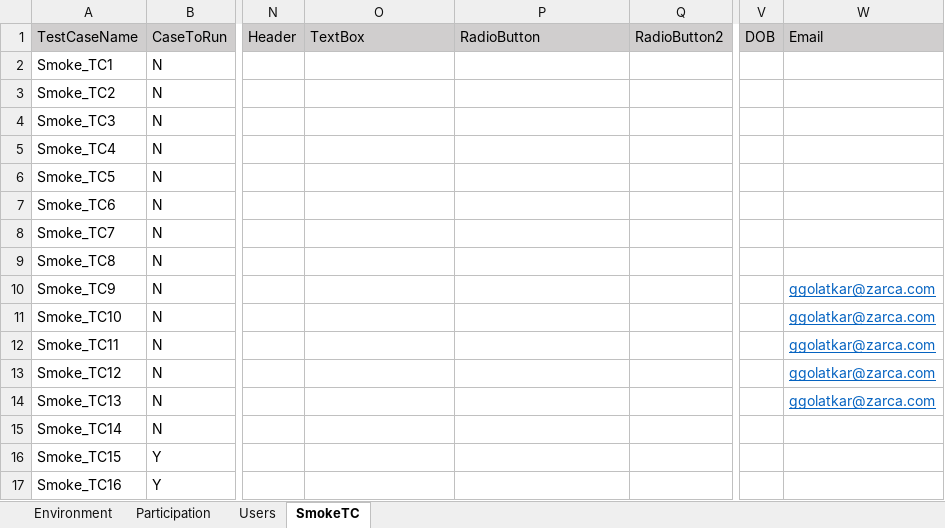
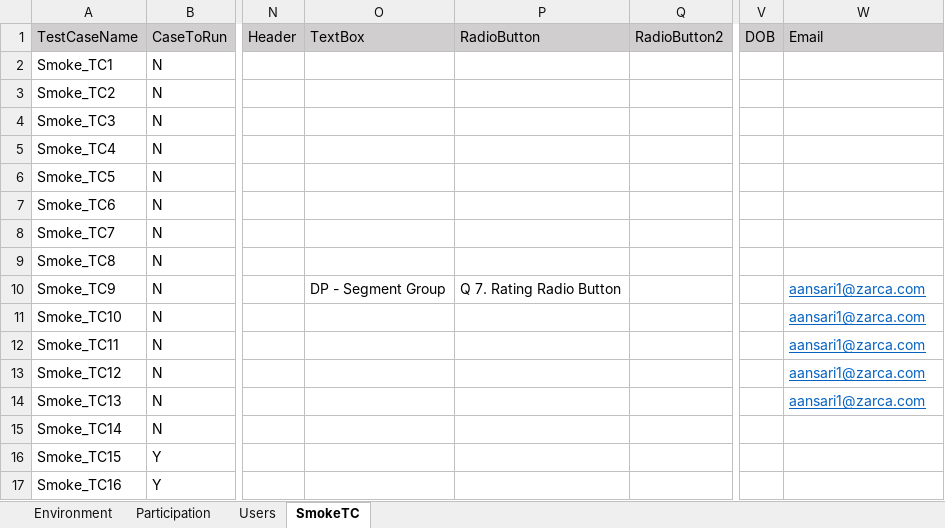
Before and after one commit to numankureshi/AuroraV2, an Excel workbook: Engage/Research-Smoke/src/main/resources/excelfiles/Research_Smoke.xlsx, sheet SmokeTC, drawn as a sheet; only a part is shown, gaps mark what is left out; values as stored, in another font and other column widths than the file's, no borders; the diff names each change by its address in the sheet, - before the commit and + after, or states it on an @@ line.

```diff
--- a/Engage/Research-Smoke/src/main/resources/excelfiles/Research_Smoke.xlsx (sheet SmokeTC)
+++ b/Engage/Research-Smoke/src/main/resources/excelfiles/Research_Smoke.xlsx (sheet SmokeTC)
-O10 (TextBox): (empty)
+O10 (TextBox): DP - Segment Group
-P10 (RadioButton): (empty)
+P10 (RadioButton): Q 7. Rating Radio Button
-W10:W14 (Email): ggolatkar@zarca.com
+W10:W14 (Email): aansari1@zarca.com
```
Also changed, not shown: Engage/Engage-Smoke/src/main/resources/excelfiles/Engage_Smoke.xlsx, Engage/Sogo-Smoke/src/main/resources/excelfiles/Sogo_Smoke.xlsx, 13 other files.
